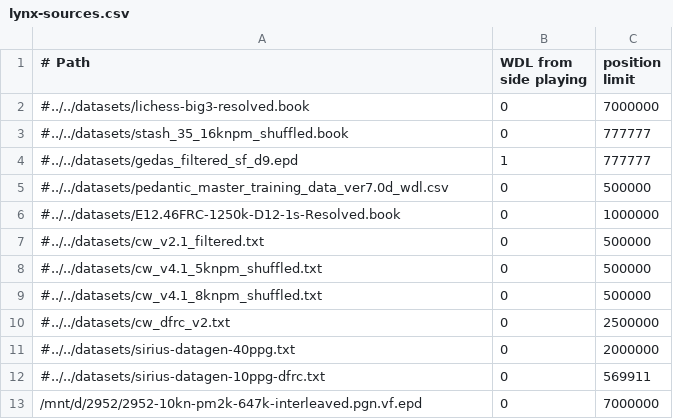
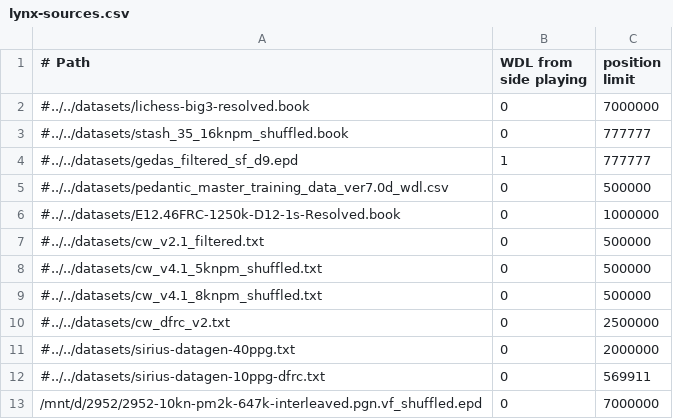
Before and after one commit to lynx-chess/texel-tuner, a CSV file: src/lynx-sources.csv, drawn as a sheet.

Commit message:
Retune using the shuffled file xD

```diff
--- a/src/lynx-sources.csv
+++ b/src/lynx-sources.csv
@@ -12,2 +12,2 @@
 #../../datasets/sirius-datagen-10ppg-dfrc.txt,0,569911
-/mnt/d/2952/2952-10kn-pm2k-647k-interleaved.pgn.vf.epd,0,7000000
+/mnt/d/2952/2952-10kn-pm2k-647k-interleaved.pgn.vf_shuffled.epd,0,7000000
```
Also changed, not shown: 1 other file.
